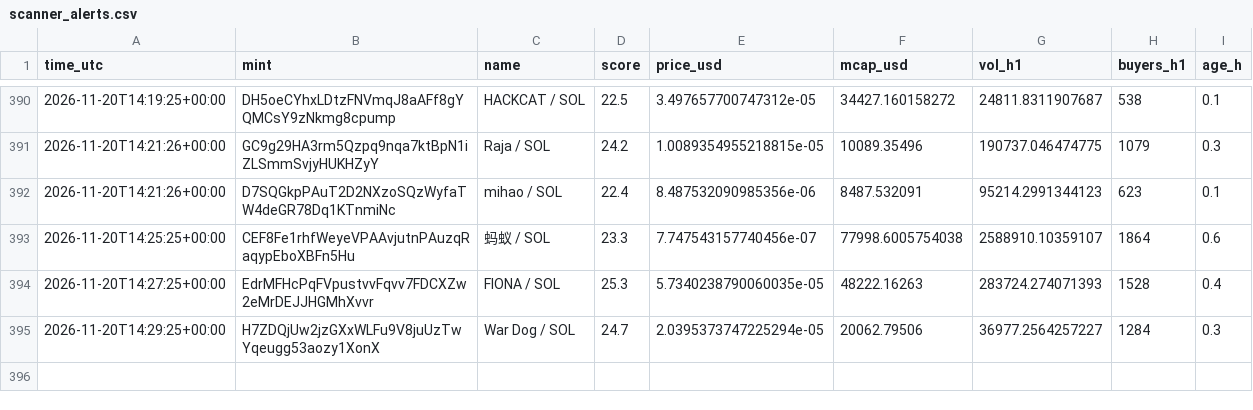
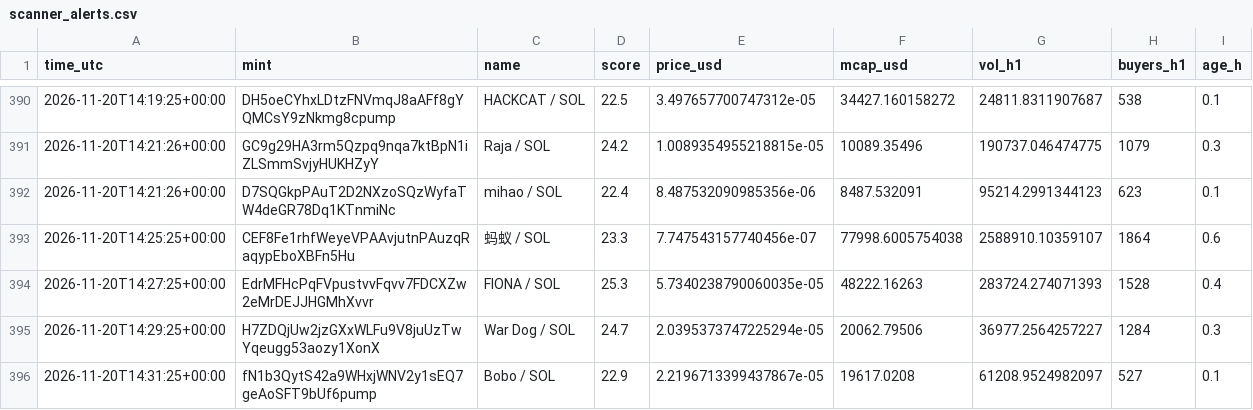
Before and after one commit to marion2702/coin-tracker, a CSV file: scanner_alerts.csv, drawn as a sheet; only a part is shown, gaps mark what is left out.

```diff
--- a/scanner_alerts.csv
+++ b/scanner_alerts.csv
@@ -395 +395,2 @@ time_utc,mint,name,score,price_usd,mcap_usd,vol_h1,buyers_h1,age_h
 2026-11-20T14:29:25+00:00,H7ZDQjUw2jzGXxWLFu9V8juUzTwYqeugg53aozy1XonX,War Dog / SOL,24.7,2.0395373747225294e-05,20062.79506,36977.2564257227,1284,0.3
+2026-11-20T14:31:25+00:00,fN1b3QytS42a9WHxjWNV2y1sEQ7geAoSFT9bUf6pump,Bobo / SOL,22.9,2.2196713399437867e-05,19617.0208,61208.9524982097,527,0.1
```
Also changed, not shown: history.csv, paper_trades.csv, 2 other files.
